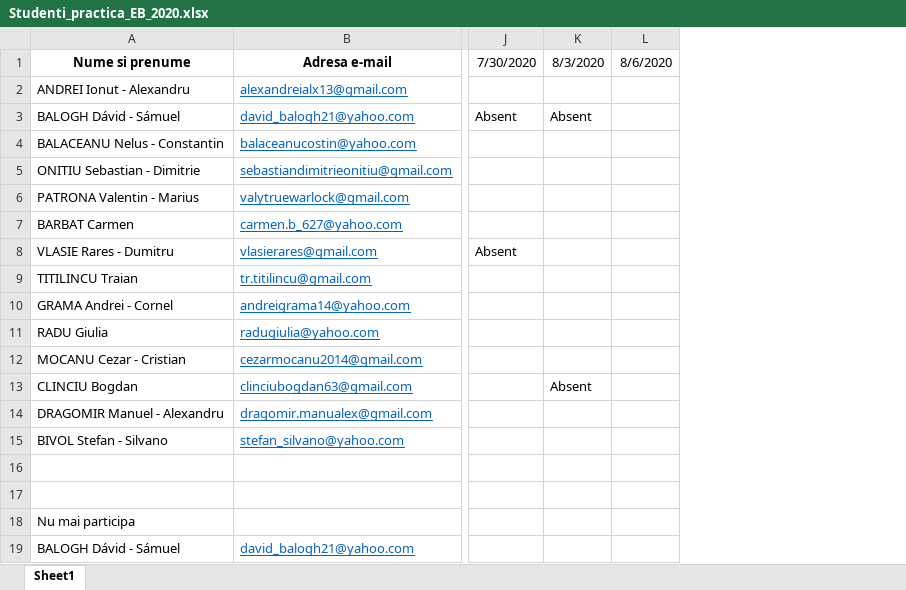
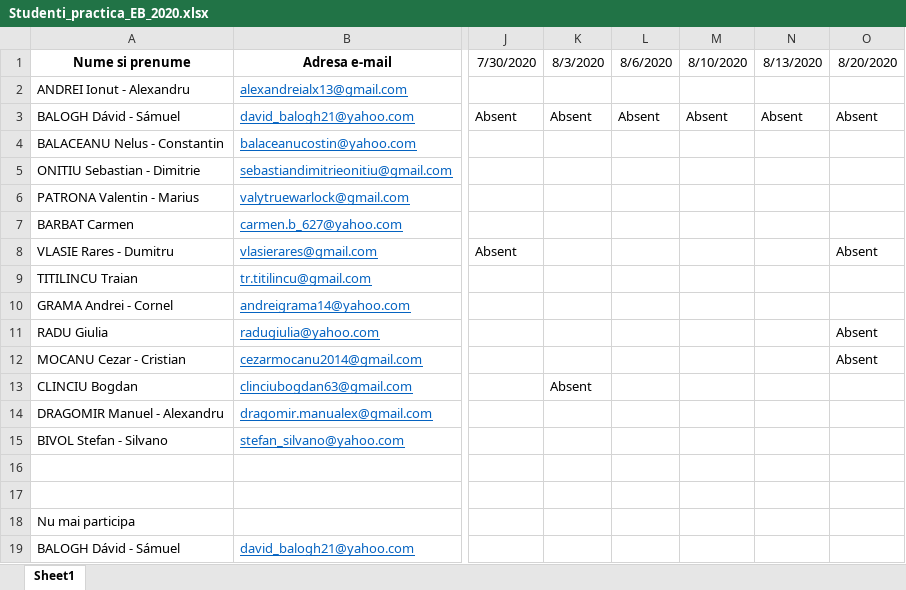
Before and after one commit to liviuungureanu95/PracticaEB2020, an Excel workbook: Studenti_practica_EB_2020.xlsx, sheet Sheet1, drawn as a sheet; only a part is shown, gaps mark what is left out; values as stored, in another font and other column widths than the file's, no borders; the diff names each change by its address in the sheet, - before the commit and + after, or states it on an @@ line.

Commit message:
prezenta20082020

```diff
--- a/Studenti_practica_EB_2020.xlsx (sheet Sheet1)
+++ b/Studenti_practica_EB_2020.xlsx (sheet Sheet1)
+column M (8/10/2020), row 3: Absent
+column N (8/13/2020), row 3: Absent
+column O (8/20/2020), rows 3-12: Absent |  |  |  |  | Absent |  |  | Absent | Absent
-L3 (8/6/2020): (empty)
+L3 (8/6/2020): Absent
```
